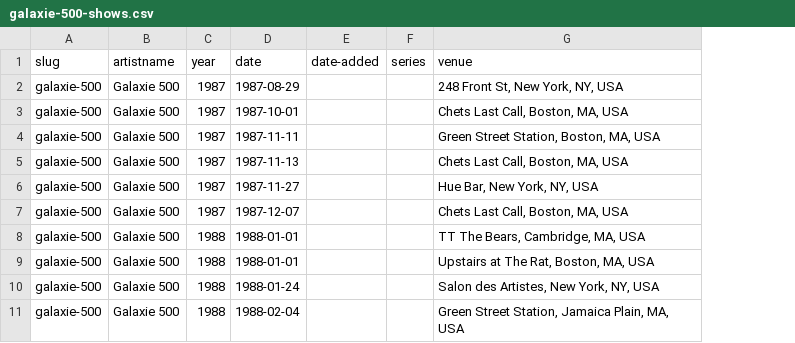
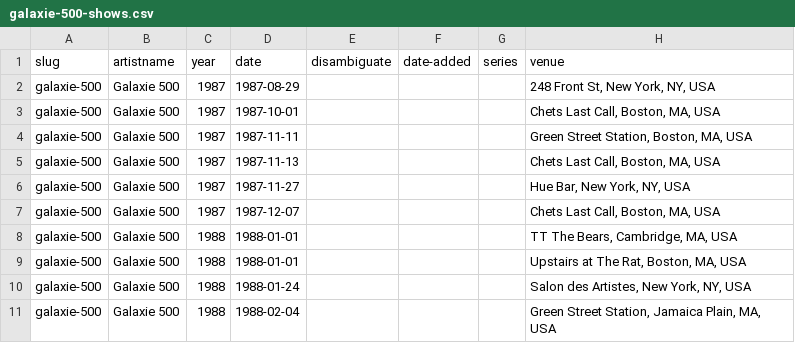
Before and after one commit to grange85/ahfow-database, a CSV file: _data/discography/galaxie-500-shows.csv, drawn as a sheet; only a part is shown; the diff names each change by its address in the sheet, - before the commit and + after, or states it on an @@ line.

```diff
--- a/_data/discography/galaxie-500-shows.csv
+++ b/_data/discography/galaxie-500-shows.csv
+column E (disambiguate), empty
```
Also changed, not shown: _data/discography/damon-and-naomi-shows.csv, _data/discography/dean-and-britta-shows.csv, 7 other files.
